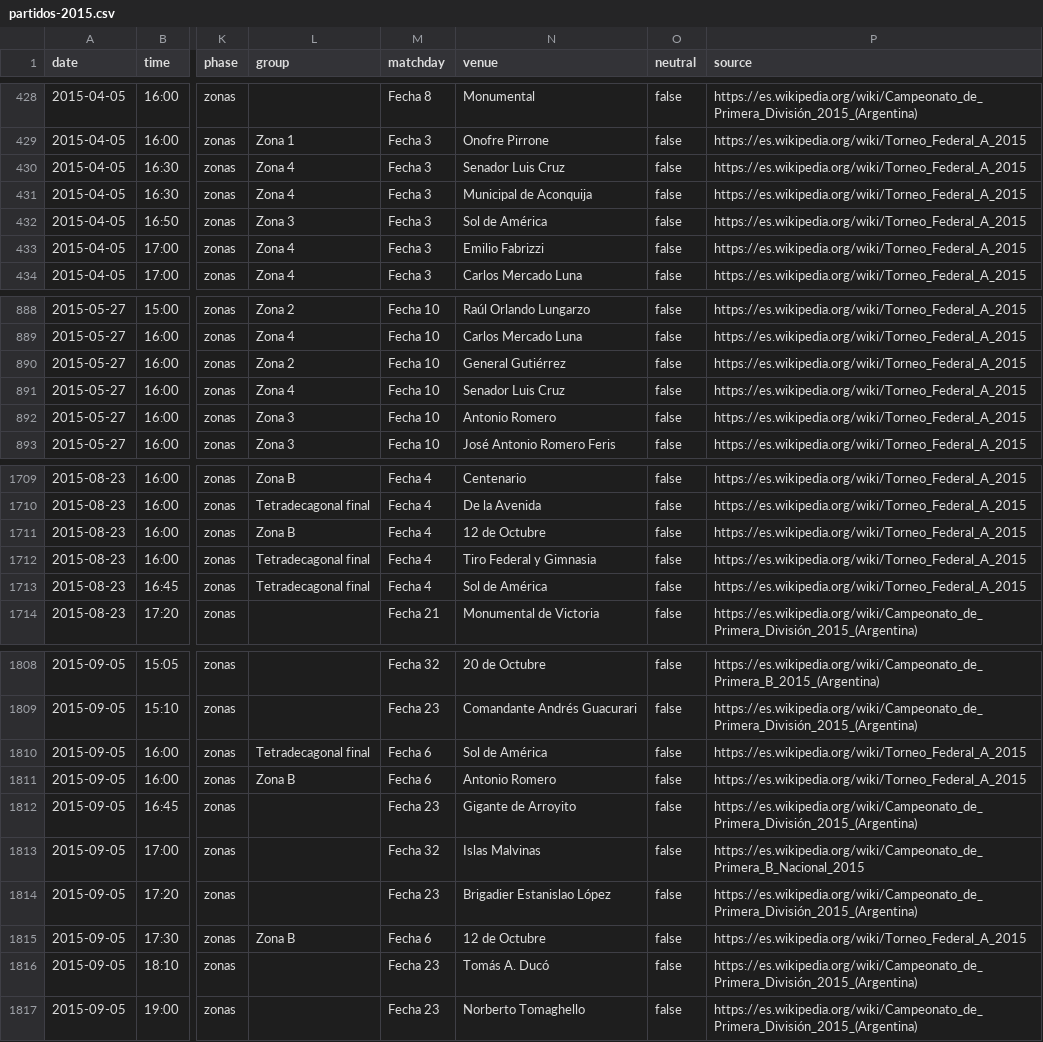
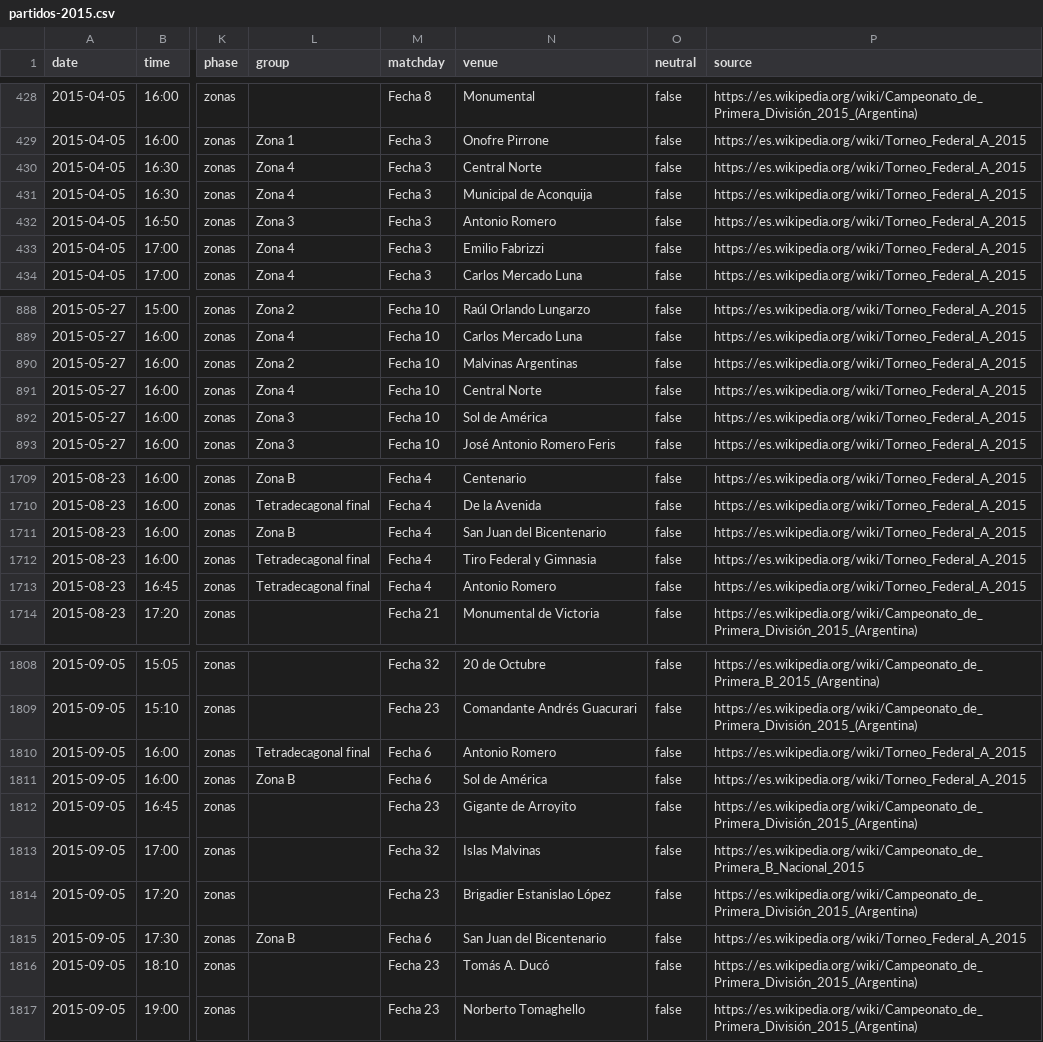
Before and after one commit to rhinoah/futbol-argentino-data, a CSV file: data/partidos-2015.csv, drawn as a sheet; only a part is shown, gaps mark what is left out; the diff covers the shown part only; the diff names each change by its address in the sheet, - before the commit and + after, or states it on an @@ line.

```diff
--- a/data/partidos-2015.csv
+++ b/data/partidos-2015.csv
-N430 (venue): Senador Luis Cruz
+N430 (venue): Central Norte
-N432 (venue): Sol de América
+N432 (venue): Antonio Romero
-N890 (venue): General Gutiérrez
+N890 (venue): Malvinas Argentinas
-N891 (venue): Senador Luis Cruz
+N891 (venue): Central Norte
-N892 (venue): Antonio Romero
+N892 (venue): Sol de América
-N1711 (venue): 12 de Octubre
+N1711 (venue): San Juan del Bicentenario
-N1713 (venue): Sol de América
+N1713 (venue): Antonio Romero
-N1810 (venue): Sol de América
+N1810 (venue): Antonio Romero
-N1811 (venue): Antonio Romero
+N1811 (venue): Sol de América
-N1815 (venue): 12 de Octubre
+N1815 (venue): San Juan del Bicentenario
```
Also changed, not shown: 29 edited cells elsewhere in this file, 8 other files.
